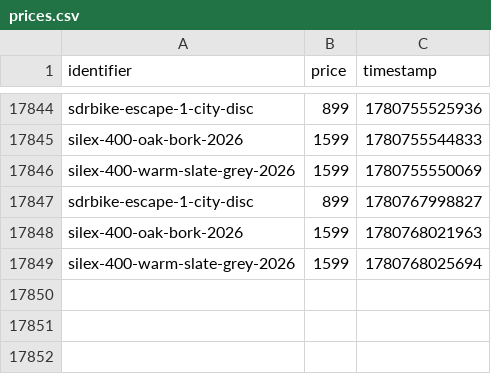
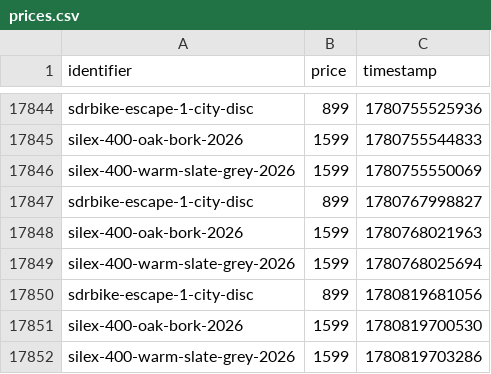
Before and after one commit to gvdenbro/web-aler-ts, a CSV file: scrapes/bikes/prices.csv, drawn as a sheet; only a part is shown, gaps mark what is left out.

Commit message:
Latest scraping bikes: Sun Jun  7 08:08:24 UTC 2026

```diff
--- a/scrapes/bikes/prices.csv
+++ b/scrapes/bikes/prices.csv
@@ -17849 +17849,4 @@ silex-400-oak-bork-2026,1599,1780768021963
 silex-400-warm-slate-grey-2026,1599,1780768025694
+sdrbike-escape-1-city-disc,899,1780819681056
+silex-400-oak-bork-2026,1599,1780819700530
+silex-400-warm-slate-grey-2026,1599,1780819703286
```
Also changed, not shown: 2 other files.
